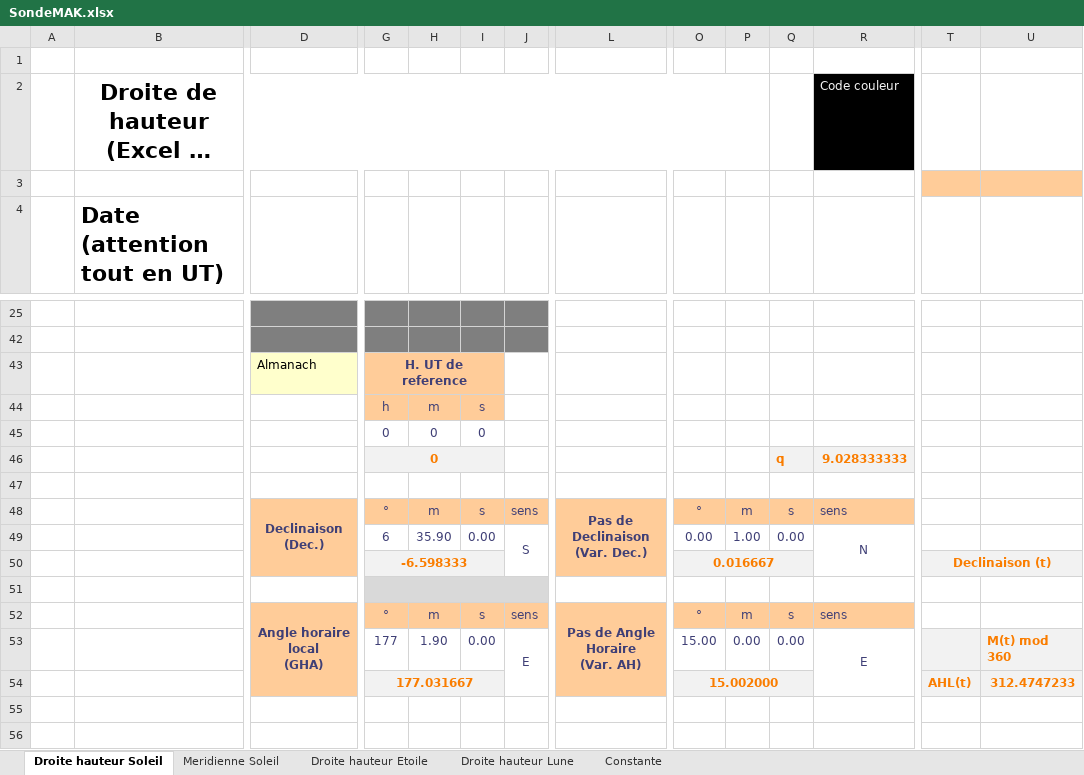
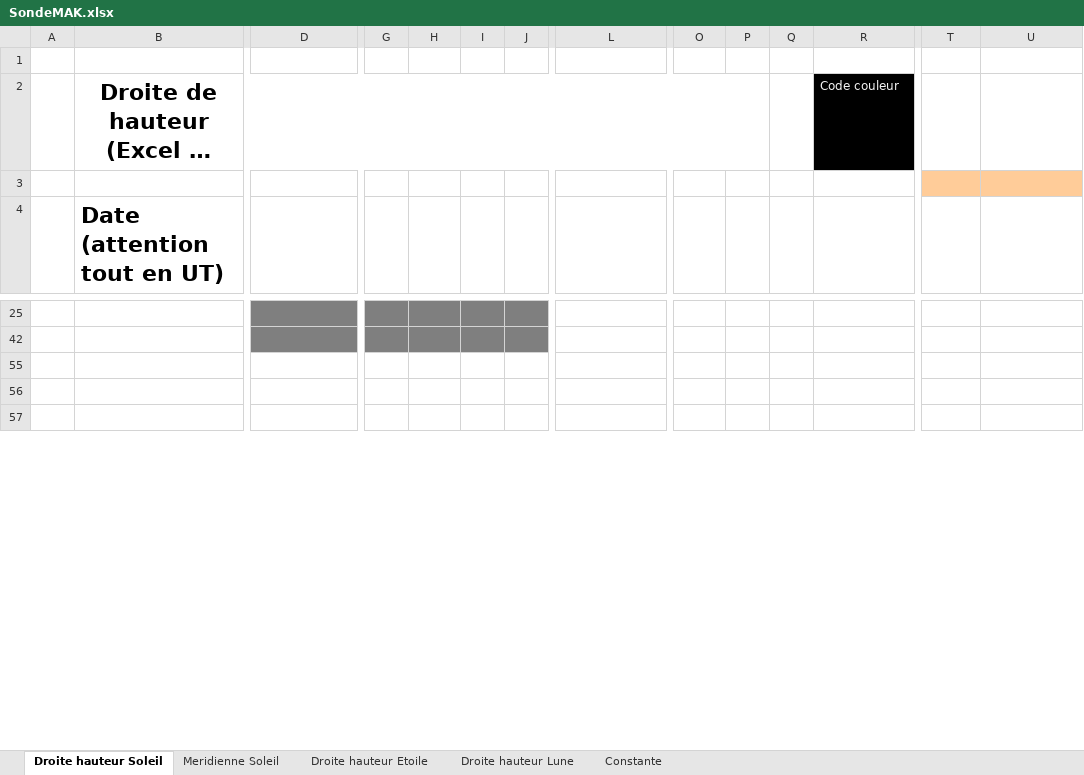
Before and after one commit to Nounours31/NavigationBateau, an Excel workbook: NavAstro/XLS/SondeMAK.xlsx, sheet Droite hauteur Soleil, drawn as a sheet; only a part is shown, gaps mark what is left out; the shorter side is filled out with more unchanged rows; long unchanged cells end in …; values as stored, in another font and other column widths than the file's, no borders; charts and pictures not drawn; rows hold the shown columns only; ↵ is a line break in a cell; the diff names each change by its address in the sheet, - before the commit and + after, or states it on an @@ line.

```diff
--- a/NavAstro/XLS/SondeMAK.xlsx (sheet Droite hauteur Soleil)
+++ b/NavAstro/XLS/SondeMAK.xlsx (sheet Droite hauteur Soleil)
@@ row 43 hidden:  |  | Almanach | H. UT de reference @@
@@ row 44 hidden:  |  |  | h | m | s @@
@@ row 45 hidden:  |  |  | 0 | 0 | 0 @@
@@ row 46 hidden:  |  |  | 0 |  |  |  |  |  |  | q | 9.028333333 @@
-row 47: (empty)
@@ row 48 hidden:  |  | Declinaison ↵ (Dec.) | ° | m | s | sens | Pas de Declinaison ↵ (Var. Dec.) | ° | m | s | sens @@
@@ row 49 hidden:  |  |  | 6 | 35.90 | 0.00 | S |  | 0.00 | 1.00 | 0.00 | N @@
@@ row 50 hidden:  |  |  | -6.598333 |  |  |  |  | 0.016667 |  |  |  | Declinaison (t) @@
-row 51: (empty)
@@ row 52 hidden:  |  | Angle horaire local ↵ (GHA) | ° | m | s | sens | Pas de Angle Horaire ↵ (Var. AH) | ° | m | s | sens @@
@@ row 53 hidden:  |  |  | 177 | 1.90 | 0.00 | E |  | 15.00 | 0.00 | 0.00 | E |  | M(t) mod 360 @@
@@ row 54 hidden:  |  |  | 177.031667 |  |  |  |  | 15.002000 |  |  |  | AHL(t) | 312.4747233 @@
```
